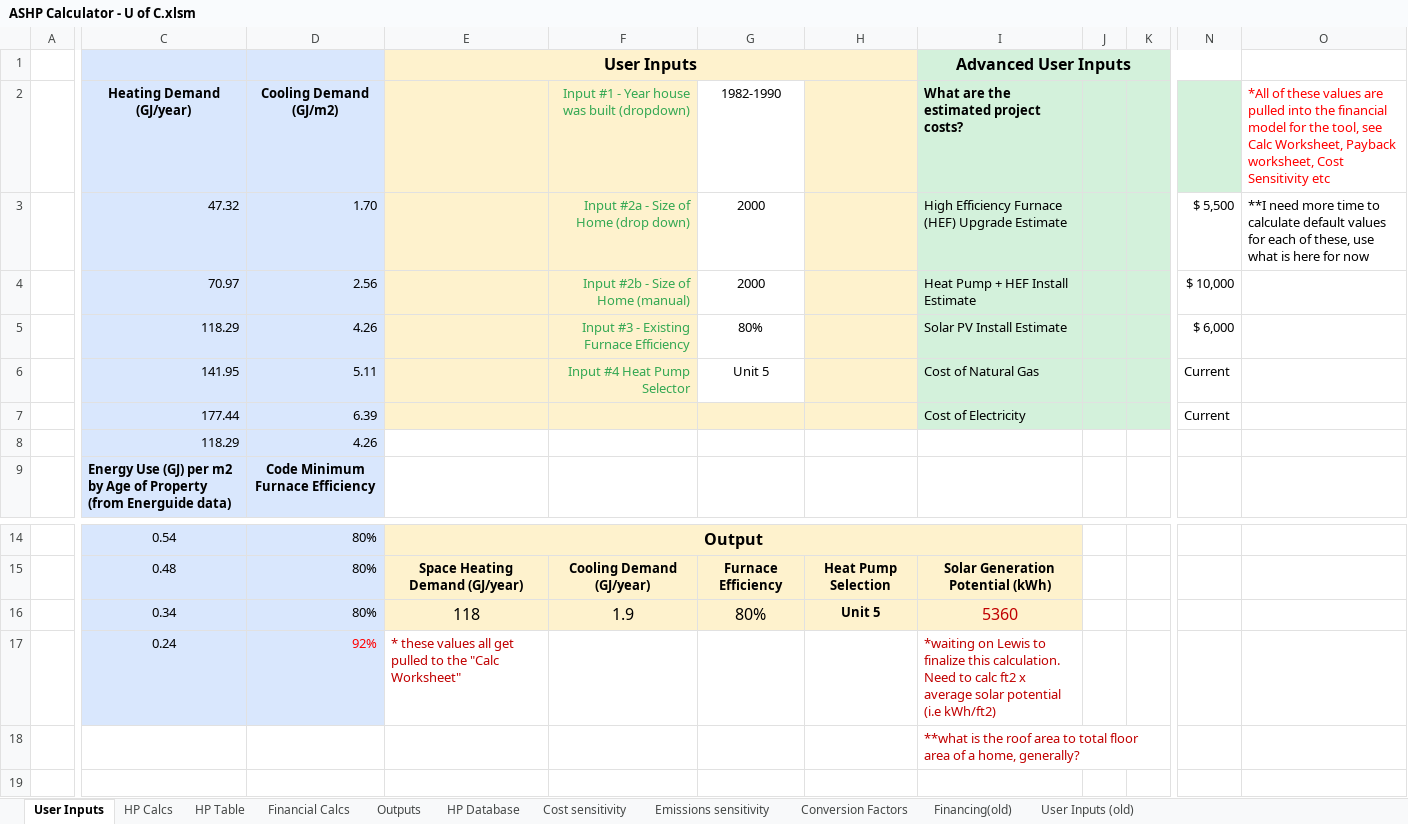
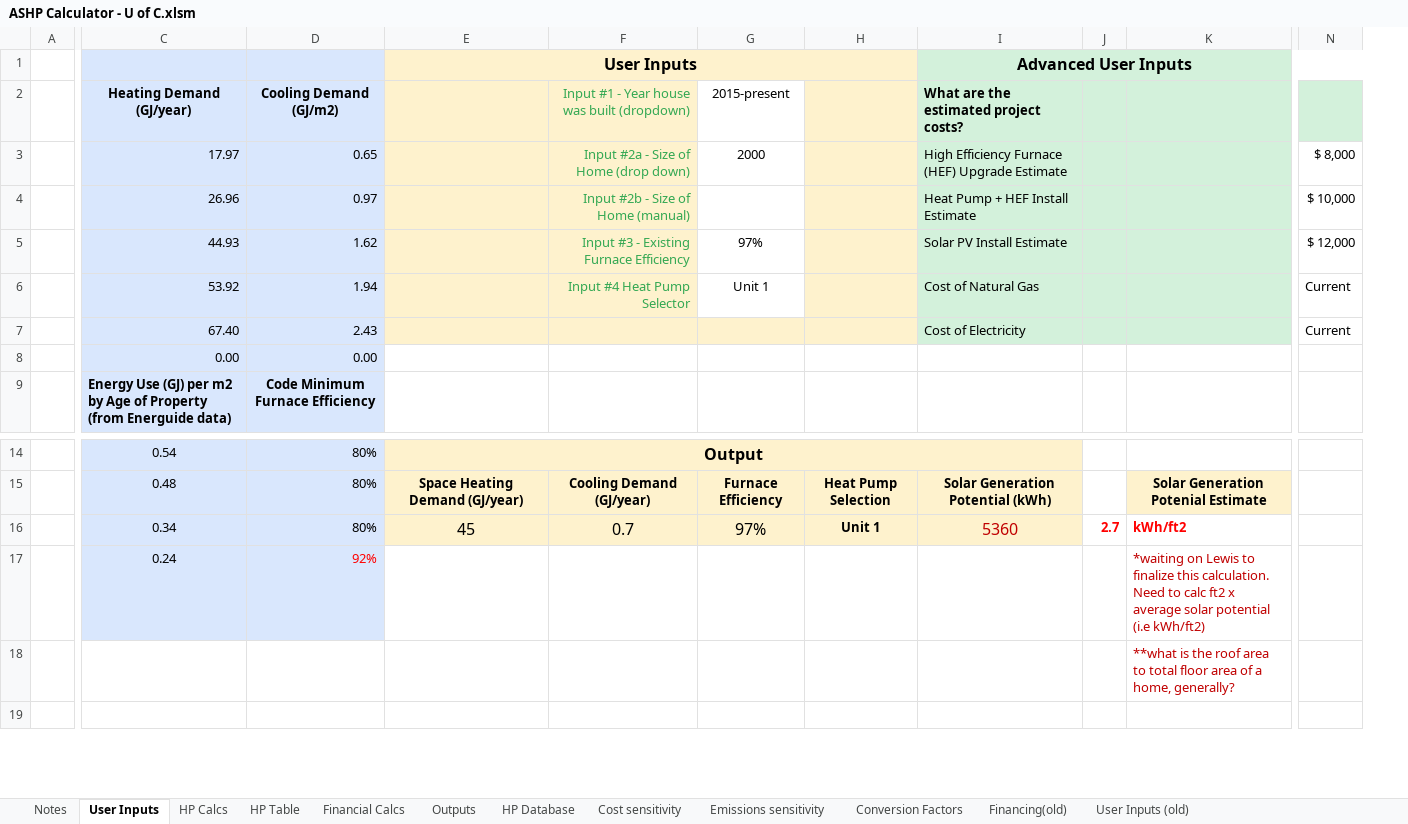
Before and after one commit to beaumccartney/heat-pump-calculator, an Excel workbook: server/data/ASHP Calculator - U of C.xlsm, sheet User Inputs, drawn as a sheet; only a part is shown, gaps mark what is left out; values as stored, in another font and other column widths than the file's, no borders; removed rows and columns are numbered as before the commit, all else as after; rows hold the shown columns only; the diff names each change by its address in the sheet, - before the commit and + after, or states it on an @@ line.

```diff
--- a/server/data/ASHP Calculator - U of C.xlsm (sheet User Inputs)
+++ b/server/data/ASHP Calculator - U of C.xlsm (sheet User Inputs)
+sheet tab: Notes
-column J, empty
-column K, empty
+column J, row 16: 2.7
+column K, rows 15-18: Solar Generation Potenial Estimate | kWh/ft2 | *waiting on Lewis to finalize this calculation. Need to calc ft2 x average solar potential (i.e kWh/ft2) | **what is the roof area to total floor area of a home, generally?
-column O, rows 2-3: *All of these values are pulled into the financial model for the tool, see Calc Worksheet, Payback worksheet, Cost Sensitivity etc | **I need more time to calculate default values for each of these, use what is here for now
-G2: 1982-1990
+G2: 2015-present
-C3: 47.32
+C3: 17.97
-D3: 1.70
+D3: 0.65
-N3: $ 5,500
+N3: $ 8,000
-C4: 70.97
+C4: 26.96
-D4: 2.56
+D4: 0.97
-G4: 2000
+G4: (empty)
-row 5:  | 118.29 | 4.26 |  | Input #3 - Existing Furnace Efficiency | 80% |  | Solar PV Install Estimate |  |  | $ 6,000
+row 5:  | 44.93 | 1.62 |  | Input #3 - Existing Furnace Efficiency | 97% |  | Solar PV Install Estimate |  |  | $ 12,000
-C6: 141.95
+C6: 53.92
-D6: 5.11
+D6: 1.94
-G6: Unit 5
+G6: Unit 1
-C7: 177.44
+C7: 67.40
-D7: 6.39
+D7: 2.43
-row 8:  | 118.29 | 4.26
+row 8:  | 0.00 | 0.00
-E16 (User Inputs): 118
+E16 (User Inputs): 45
-F16: 1.9
+F16: 0.7
-G16: 80%
+G16: 97%
-H16: Unit 5
+H16: Unit 1
-E17 (User Inputs): * these values all get pulled to the "Calc Worksheet"
+E17 (User Inputs): (empty)
-I17 (Advanced User Inputs): *waiting on Lewis to finalize this calculation. Need to calc ft2 x average solar potential (i.e kWh/ft2)
+I17 (Advanced User Inputs): (empty)
-I18 (Advanced User Inputs): **what is the roof area to total floor area of a home, generally?
+I18 (Advanced User Inputs): (empty)
```
Also changed, not shown: sheet HP Table, sheet Financing(old), sheet Cost sensitivity, sheet Financial Calcs, sheet HP Calcs, sheet Emissions sensitivity, 2 more sheets, formulas that keep their value, charts or pictures, 1 other file.
